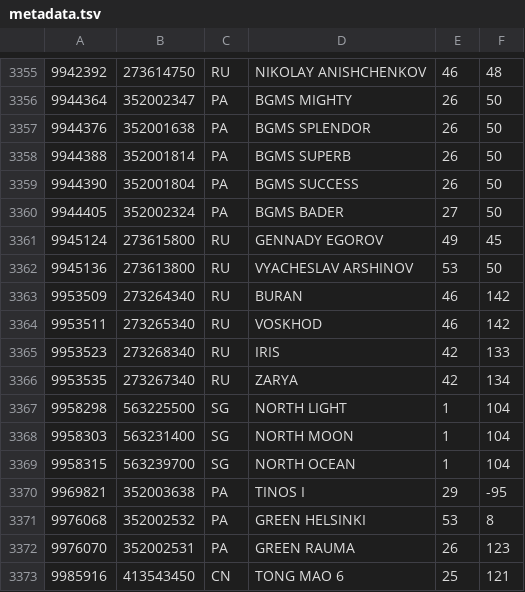
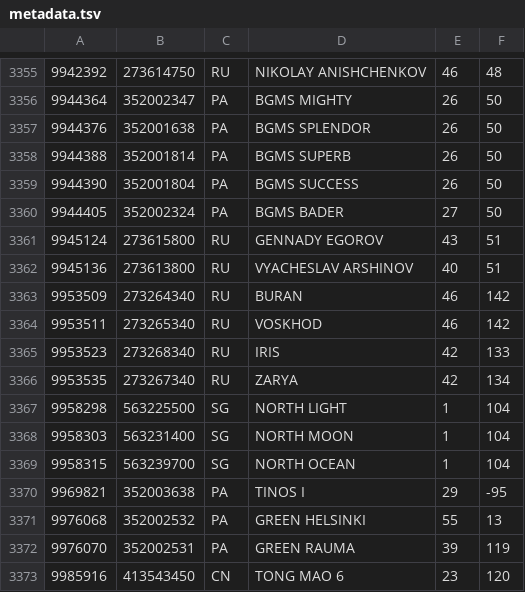
Before and after one commit to christianpanton/those.sketchy.boats, a TSV file: src/metadata.tsv, drawn as a sheet; only a part is shown, gaps mark what is left out.

Commit message:
update

```diff
--- a/src/metadata.tsv
+++ b/src/metadata.tsv
@@ -3360,4 +3360,4 @@
 9944405	352002324	PA	BGMS BADER	27	50
-9945124	273615800	RU	GENNADY EGOROV	49	45
-9945136	273613800	RU	VYACHESLAV ARSHINOV	53	50
+9945124	273615800	RU	GENNADY EGOROV	43	51
+9945136	273613800	RU	VYACHESLAV ARSHINOV	40	51
 9953509	273264340	RU	BURAN	46	142
@@ -3370,4 +3370,4 @@
 9969821	352003638	PA	TINOS I	29	-95
-9976068	352002532	PA	GREEN HELSINKI	53	8
-9976070	352002531	PA	GREEN RAUMA	26	123
-9985916	413543450	CN	TONG MAO 6	25	121
+9976068	352002532	PA	GREEN HELSINKI	55	13
+9976070	352002531	PA	GREEN RAUMA	39	119
+9985916	413543450	CN	TONG MAO 6	23	120
```
